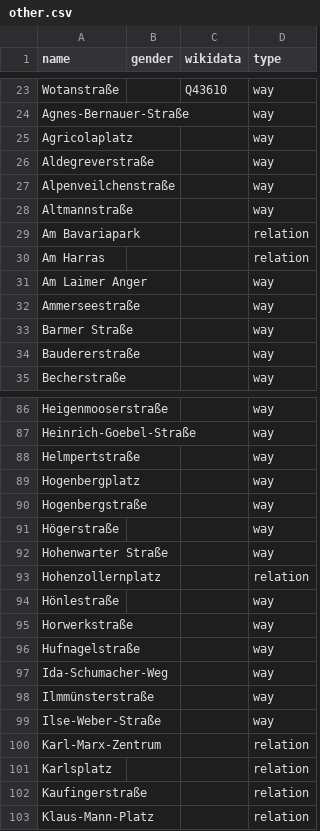
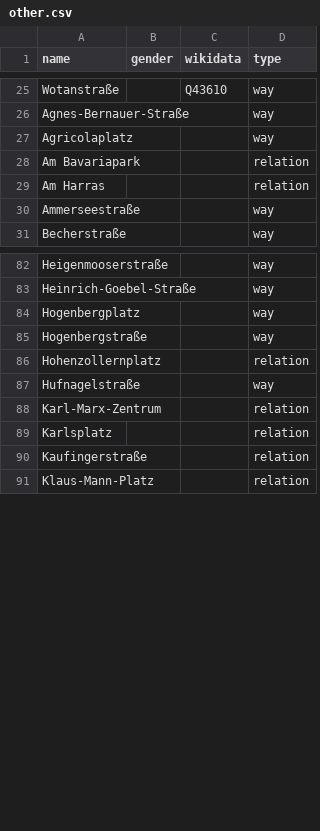
Before and after one commit to EqualStreetNames/equalstreetnames-munich, a CSV file: data/other.csv, drawn as a sheet; only a part is shown, gaps mark what is left out; the diff covers the shown part only.

```diff
--- a/data/other.csv
+++ b/data/other.csv
@@ -25,11 +27,5 @@ Agnes-Bernauer-Straße,,,way
 Agricolaplatz,,,way
-Aldegreverstraße,,,way
-Alpenveilchenstraße,,,way
-Altmannstraße,,,way
 "Am Bavariapark",,,relation
 "Am Harras",,,relation
-"Am Laimer Anger",,,way
 Ammerseestraße,,,way
-"Barmer Straße",,,way
-Baudererstraße,,,way
 Becherstraße,,,way
@@ -87,14 +83,6 @@ Heigenmooserstraße,,,way
 Heinrich-Goebel-Straße,,,way
-Helmpertstraße,,,way
 Hogenbergplatz,,,way
 Hogenbergstraße,,,way
-Högerstraße,,,way
-"Hohenwarter Straße",,,way
 Hohenzollernplatz,,,relation
-Hönlestraße,,,way
-Horwerkstraße,,,way
 Hufnagelstraße,,,way
-Ida-Schumacher-Weg,,,way
-Ilmmünsterstraße,,,way
-Ilse-Weber-Straße,,,way
 Karl-Marx-Zentrum,,,relation
```
Also changed, not shown: 5 added rows elsewhere in this file, data/gender.csv, 4 other files.
